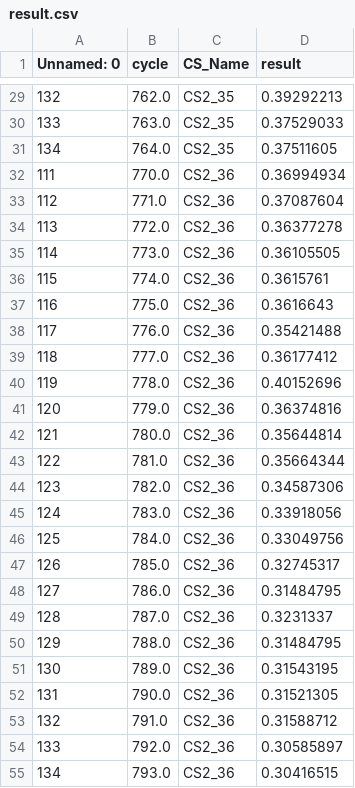
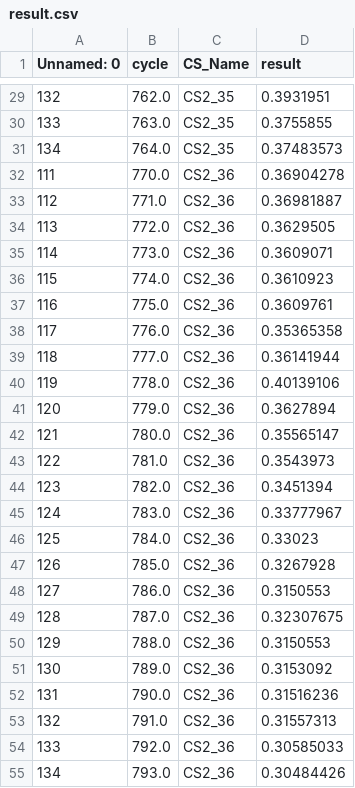
Before and after one commit to wooOhOh/DataFountain_LDC, a CSV file: result.csv, drawn as a sheet; only a part is shown, gaps mark what is left out; the diff covers the shown part only.

```diff
--- a/result.csv
+++ b/result.csv
@@ -29,27 +29,27 @@ Unnamed: 0,cycle,CS_Name,result
-132,762.0,CS2_35,0.39292213
-133,763.0,CS2_35,0.37529033
-134,764.0,CS2_35,0.37511605
-111,770.0,CS2_36,0.36994934
-112,771.0,CS2_36,0.37087604
-113,772.0,CS2_36,0.36377278
-114,773.0,CS2_36,0.36105505
-115,774.0,CS2_36,0.3615761
-116,775.0,CS2_36,0.3616643
-117,776.0,CS2_36,0.35421488
-118,777.0,CS2_36,0.36177412
-119,778.0,CS2_36,0.40152696
-120,779.0,CS2_36,0.36374816
-121,780.0,CS2_36,0.35644814
-122,781.0,CS2_36,0.35664344
-123,782.0,CS2_36,0.34587306
-124,783.0,CS2_36,0.33918056
-125,784.0,CS2_36,0.33049756
-126,785.0,CS2_36,0.32745317
-127,786.0,CS2_36,0.31484795
-128,787.0,CS2_36,0.3231337
-129,788.0,CS2_36,0.31484795
-130,789.0,CS2_36,0.31543195
-131,790.0,CS2_36,0.31521305
-132,791.0,CS2_36,0.31588712
-133,792.0,CS2_36,0.30585897
-134,793.0,CS2_36,0.30416515
+132,762.0,CS2_35,0.3931951
+133,763.0,CS2_35,0.3755855
+134,764.0,CS2_35,0.37483573
+111,770.0,CS2_36,0.36904278
+112,771.0,CS2_36,0.36981887
+113,772.0,CS2_36,0.3629505
+114,773.0,CS2_36,0.3609071
+115,774.0,CS2_36,0.3610923
+116,775.0,CS2_36,0.3609761
+117,776.0,CS2_36,0.35365358
+118,777.0,CS2_36,0.36141944
+119,778.0,CS2_36,0.40139106
+120,779.0,CS2_36,0.3627894
+121,780.0,CS2_36,0.35565147
+122,781.0,CS2_36,0.3543973
+123,782.0,CS2_36,0.3451394
+124,783.0,CS2_36,0.33777967
+125,784.0,CS2_36,0.33023
+126,785.0,CS2_36,0.3267928
+127,786.0,CS2_36,0.3150553
+128,787.0,CS2_36,0.32307675
+129,788.0,CS2_36,0.3150553
+130,789.0,CS2_36,0.3153092
+131,790.0,CS2_36,0.31516236
+132,791.0,CS2_36,0.31557313
+133,792.0,CS2_36,0.30585033
+134,793.0,CS2_36,0.30484426
```
Also changed, not shown: 93 edited cells elsewhere in this file, 1 other file.
